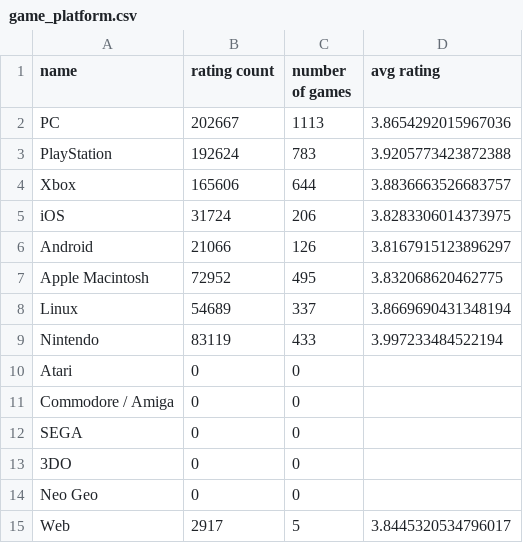
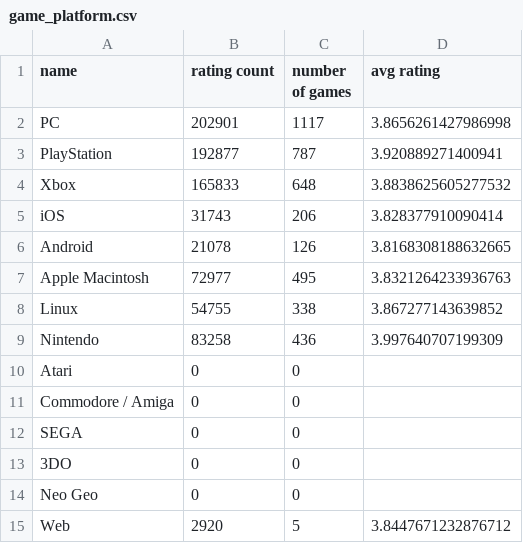
Before and after one commit to Rishi0406/project_1, a CSV file: csvfiles/game_platform.csv, drawn as a sheet.

```diff
--- a/csvfiles/game_platform.csv
+++ b/csvfiles/game_platform.csv
@@ -1,10 +1,10 @@
 name,rating count,number of games,avg rating
-PC,202667,1113,3.8654292015967036
-PlayStation,192624,783,3.9205773423872388
-Xbox,165606,644,3.8836663526683757
-iOS,31724,206,3.8283306014373975
-Android,21066,126,3.8167915123896297
-Apple Macintosh,72952,495,3.832068620462775
-Linux,54689,337,3.8669690431348194
-Nintendo,83119,433,3.997233484522194
+PC,202901,1117,3.8656261427986998
+PlayStation,192877,787,3.920889271400941
+Xbox,165833,648,3.8838625605277532
+iOS,31743,206,3.828377910090414
+Android,21078,126,3.8168308188632665
+Apple Macintosh,72977,495,3.8321264233936763
+Linux,54755,338,3.867277143639852
+Nintendo,83258,436,3.997640707199309
 Atari,0,0,
@@ -14,2 +14,2 @@ SEGA,0,0,
 Neo Geo,0,0,
-Web,2917,5,3.8445320534796017
+Web,2920,5,3.8447671232876712
```
Also changed, not shown: csvfiles/developers.csv, csvfiles/game_store.csv, 19 other files.
